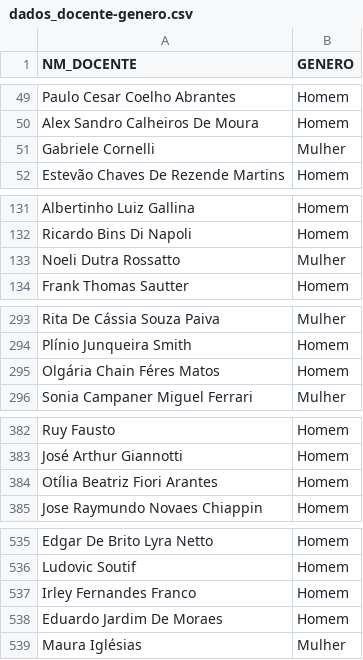
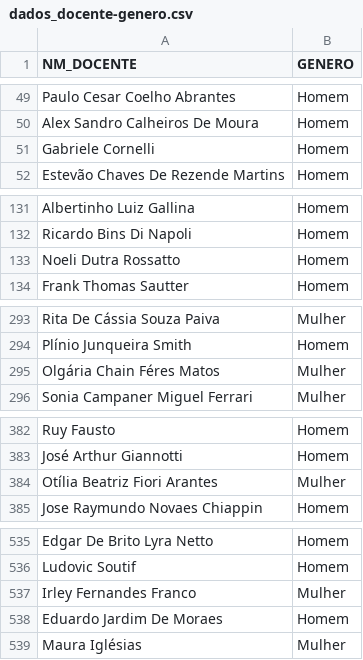
Before and after one commit to marcosfanton/genero_docentes, a CSV file: dados/dados_docente-genero.csv, drawn as a sheet; only a part is shown, gaps mark what is left out; the diff covers the shown part only.

Commit message:
Correção Gênero Docentes.

```diff
--- a/dados/dados_docente-genero.csv
+++ b/dados/dados_docente-genero.csv
@@ -50,3 +50,3 @@ Paulo Cesar Coelho Abrantes,Homem
 Alex Sandro Calheiros De Moura,Homem
-Gabriele Cornelli,Mulher
+Gabriele Cornelli,Homem
 Estevão Chaves De Rezende Martins,Homem
@@ -132,3 +132,3 @@ Albertinho Luiz Gallina,Homem
 Ricardo Bins Di Napoli,Homem
-Noeli Dutra Rossatto,Mulher
+Noeli Dutra Rossatto,Homem
 Frank Thomas Sautter,Homem
@@ -294,3 +294,3 @@ Rita De Cássia Souza Paiva,Mulher
 Plínio Junqueira Smith,Homem
-Olgária Chain Féres Matos,Homem
+Olgária Chain Féres Matos,Mulher
 Sonia Campaner Miguel Ferrari,Mulher
@@ -383,3 +383,3 @@ Ruy Fausto,Homem
 José Arthur Giannotti,Homem
-Otília Beatriz Fiori Arantes,Homem
+Otília Beatriz Fiori Arantes,Mulher
 Jose Raymundo Novaes Chiappin,Homem
@@ -536,3 +536,3 @@ Edgar De Brito Lyra Netto,Homem
 Ludovic Soutif,Homem
-Irley Fernandes Franco,Homem
+Irley Fernandes Franco,Mulher
 Eduardo Jardim De Moraes,Homem
```
Also changed, not shown: 3 edited cells elsewhere in this file, 5 other files.
